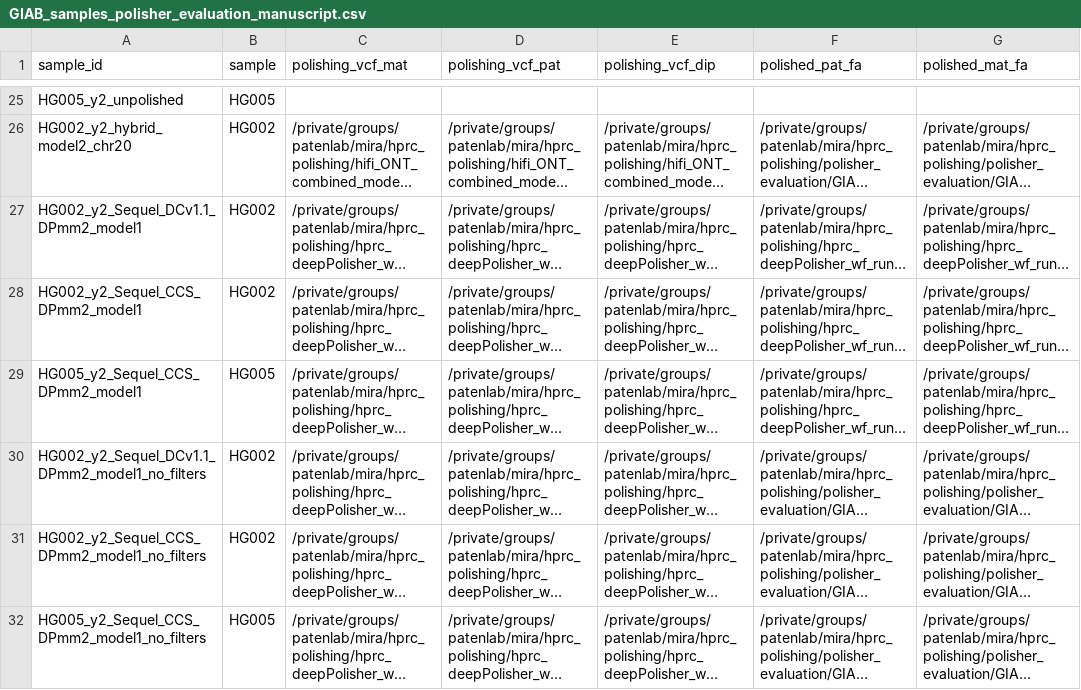
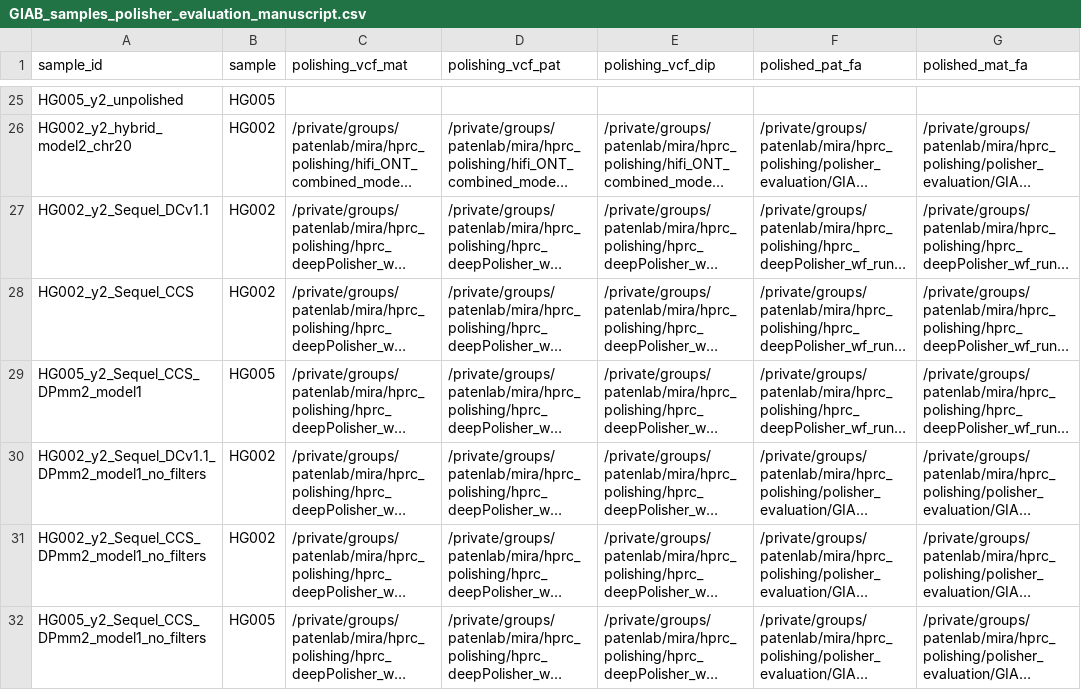
Before and after one commit to miramastoras/phoenix_batch_submissions, a CSV file: polishing/applyPolish_dipcall_happy/GIAB_samples_manuscript/GIAB_samples_polisher_evaluation_manuscript.csv, drawn as a sheet; only a part is shown, gaps mark what is left out; long unchanged cells end in …; the diff names each change by its address in the sheet, - before the commit and + after, or states it on an @@ line.

```diff
--- a/polishing/applyPolish_dipcall_happy/GIAB_samples_manuscript/GIAB_samples_polisher_evaluation_manuscript.csv
+++ b/polishing/applyPolish_dipcall_happy/GIAB_samples_manuscript/GIAB_samples_polisher_evaluation_manuscript.csv
-A27 (sample_id): HG002_y2_Sequel_DCv1.1_DPmm2_model1
+A27 (sample_id): HG002_y2_Sequel_DCv1.1
-A28 (sample_id): HG002_y2_Sequel_CCS_DPmm2_model1
+A28 (sample_id): HG002_y2_Sequel_CCS
```
Also changed, not shown: 2 other files.
